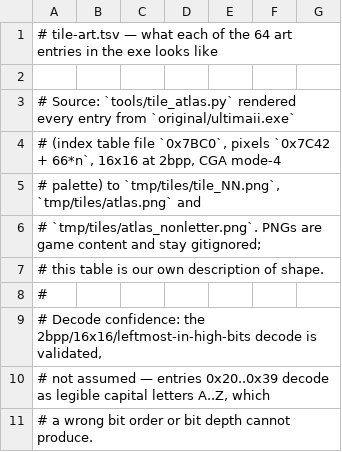
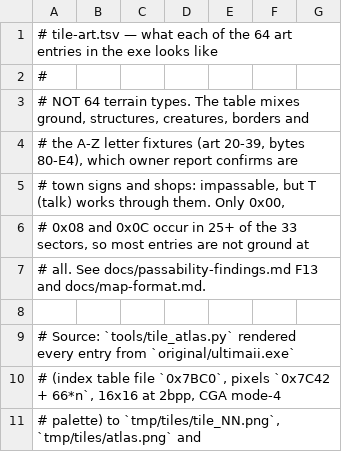
Before and after one commit to sloppy-seconds/ultima2-decompile, a TSV file: disasm/tile-art.tsv, drawn as a sheet; only a part is shown; the shorter side is filled out with more unchanged rows; the diff names each change by its address in the sheet, - before the commit and + after, or states it on an @@ line.

Commit message:
F13: A-Z are town sign and shop tiles - impassable, but you can T through them
Owner-reported, recorded as recalled-grade data. This reframes the tile table and
retires a bad result, so it goes in the findings file rather than only in chat.

The 64 art entries are not 64 terrains. They split into ground, structures,
creatures, borders and the letter fixtures. The map statistics agree: only 0x00,
0x08 and 0x0C appear in 25 or more of the 33 sectors, and 32 of the 64 values
occur 50 or fewer times in total. Most entries are not ground at all, which is
why a single passability boolean per byte was the wrong model from the start.

This invalidates the first sweep outright - all 15 tiles it measured were letters
B through P. It reported B, D, H, N and O as passable, which F13 says is wrong,
and the mechanism is a defect already on the list: a probe step is Right, Up,
Down, and if both the Up and the following Down are lost to the read-pause race
the player never leaves the corridor and the tile reads as passable. Two dropped
keys in a row yields exactly the false-pass error direction we saw.

Kept one tension rather than smoothing it. A occurs 15651 times across 23 sectors,
about 11.6% of all map tiles, and Y occurs 1050. J, X and Z at 4, 6 and 10 look
like individual signs; A at that volume does not. Either town sectors are dense
with letter fixtures or A and Y have a second use. Flagged as a question about the
data, not a reason to discount the report.

The engine consequence matters more than the tile names: T-through-solid means
interaction and walkability are separate predicates. A model storing only
passable(tile) cannot reproduce a shop.

```diff
--- a/disasm/tile-art.tsv
+++ b/disasm/tile-art.tsv
+row 2: #
+row 3: # NOT 64 terrain types. The table mixes ground, structures, creatures, borders and
+row 4: # the A-Z letter fixtures (art 20-39, bytes 80-E4), which owner report confirms are
+row 5: # town signs and shops: impassable, but T (talk) works through them. Only 0x00,
+row 6: # 0x08 and 0x0C occur in 25+ of the 33 sectors, so most entries are not ground at
+row 7: # all. See docs/passability-findings.md F13 and docs/map-format.md.
```
Also changed, not shown: 1 other file.
